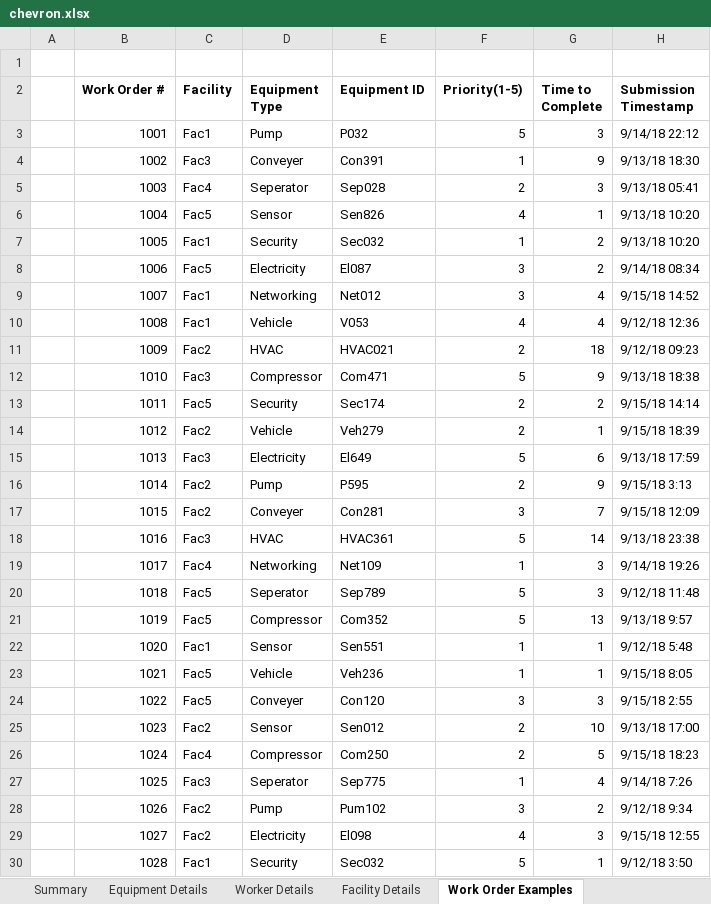
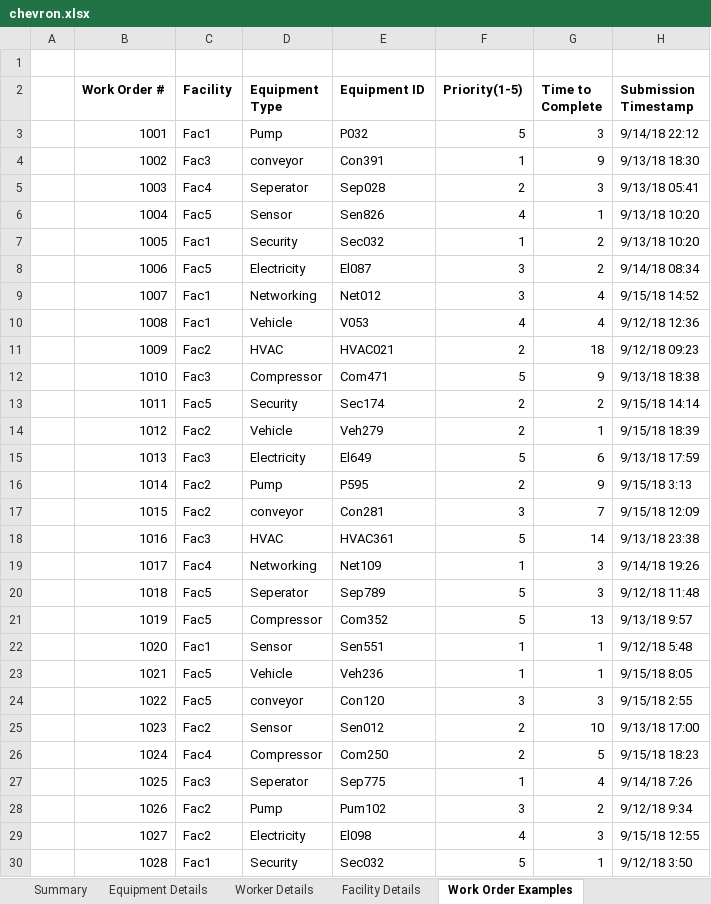
Before and after one commit to xroshan/ChevronChallenge, an Excel workbook: data/chevron.xlsx, sheet Work Order Examples, drawn as a sheet; only a part is shown; values as stored, in another font and other column widths than the file's, no borders; the diff names each change by its address in the sheet, - before the commit and + after, or states it on an @@ line.

```diff
--- a/data/chevron.xlsx (sheet Work Order Examples)
+++ b/data/chevron.xlsx (sheet Work Order Examples)
-D4 (Equipment Type): Conveyer
+D4 (Equipment Type): conveyor
-D17 (Equipment Type): Conveyer
+D17 (Equipment Type): conveyor
-D24 (Equipment Type): Conveyer
+D24 (Equipment Type): conveyor
```
Also changed, not shown: 2 other files.
